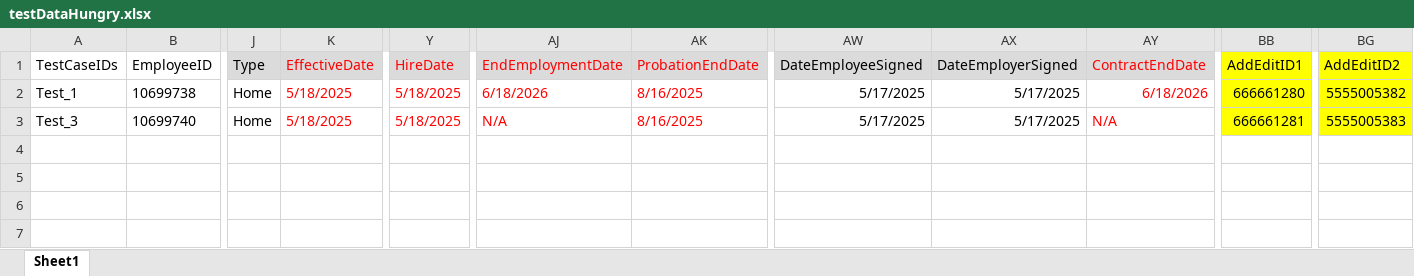
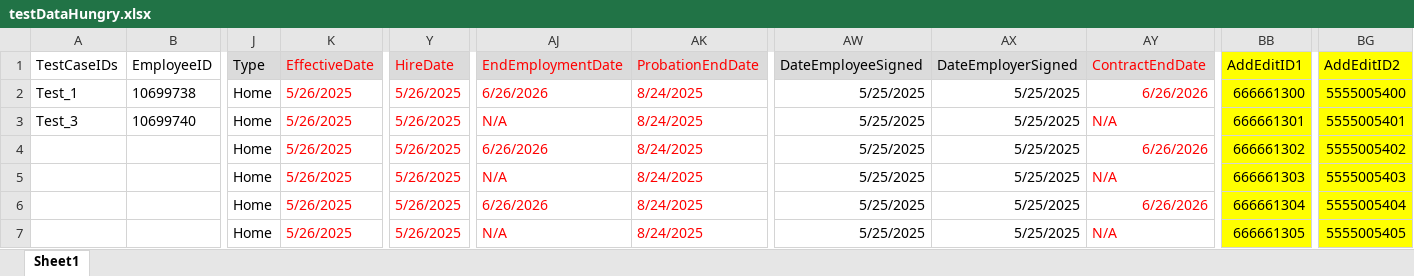
Before and after one commit to VasanthEzhilkumar/WorkdayRepo, an Excel workbook: Data/Hires/testDataHungry.xlsx, sheet Sheet1, drawn as a sheet; only a part is shown, gaps mark what is left out; values as stored, in another font and other column widths than the file's, no borders; rows hold the shown columns only; the diff names each change by its address in the sheet, - before the commit and + after, or states it on an @@ line.

Commit message:
Rehire Hungary And Future Dated Hires Xpath Added

```diff
--- a/Data/Hires/testDataHungry.xlsx (sheet Sheet1)
+++ b/Data/Hires/testDataHungry.xlsx (sheet Sheet1)
-K2:K3 (EffectiveDate): 5/18/2025
+K2:K3 (EffectiveDate): 5/26/2025
-Y2:Y3 (HireDate): 5/18/2025
+Y2:Y3 (HireDate): 5/26/2025
-AJ2 (EndEmploymentDate): 6/18/2026
+AJ2 (EndEmploymentDate): 6/26/2026
-AK2:AK3 (ProbationEndDate): 8/16/2025
+AK2:AK3 (ProbationEndDate): 8/24/2025
-AW2:AW3 (DateEmployeeSigned): 5/17/2025
+AW2:AW3 (DateEmployeeSigned): 5/25/2025
-AX2:AX3 (DateEmployerSigned): 5/17/2025
+AX2:AX3 (DateEmployerSigned): 5/25/2025
-AY2 (ContractEndDate): 6/18/2026
+AY2 (ContractEndDate): 6/26/2026
-BB2 (AddEditID1): 666661280
+BB2 (AddEditID1): 666661300
-BG2 (AddEditID2): 5555005382
+BG2 (AddEditID2): 5555005400
-BB3 (AddEditID1): 666661281
+BB3 (AddEditID1): 666661301
-BG3 (AddEditID2): 5555005383
+BG3 (AddEditID2): 5555005401
+row 4:  |  | Home | 5/26/2025 | 5/26/2025 | 6/26/2026 | 8/24/2025 | 5/25/2025 | 5/25/2025 | 6/26/2026 | 666661302 | 5555005402
+row 5:  |  | Home | 5/26/2025 | 5/26/2025 | N/A | 8/24/2025 | 5/25/2025 | 5/25/2025 | N/A | 666661303 | 5555005403
+row 6:  |  | Home | 5/26/2025 | 5/26/2025 | 6/26/2026 | 8/24/2025 | 5/25/2025 | 5/25/2025 | 6/26/2026 | 666661304 | 5555005404
+row 7:  |  | Home | 5/26/2025 | 5/26/2025 | N/A | 8/24/2025 | 5/25/2025 | 5/25/2025 | N/A | 666661305 | 5555005405
```
Also changed, not shown: Data/Rehires/Workday_Rehire_Slovakia_Regression_PK17.xlsx, 27 other files.
